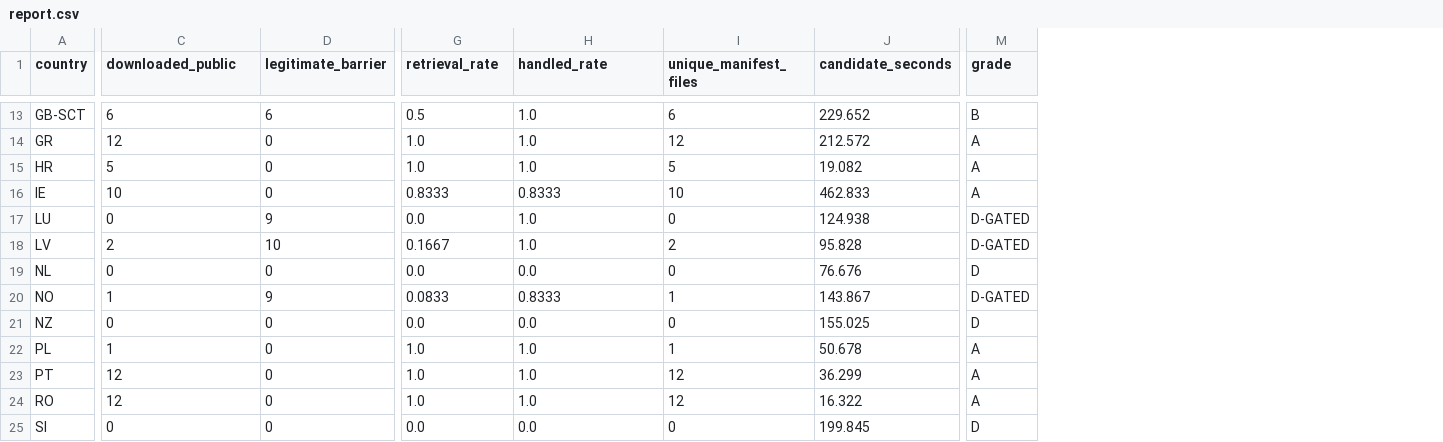
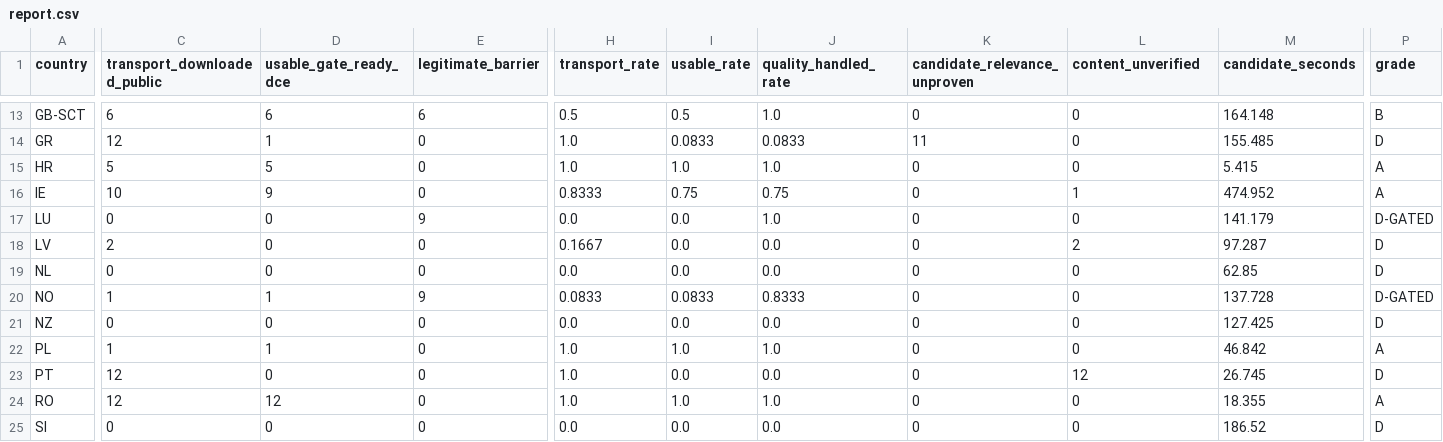
Before and after one commit to spmbiz/tender-engine, a CSV file: benchmarks/dce-country-validation-v2/latest/report.csv, drawn as a sheet; only a part is shown, gaps mark what is left out; addresses are those after the commit; the diff covers the shown part only; the diff names each change by its address in the sheet, - before the commit and + after, or states it on an @@ line.

```diff
--- a/benchmarks/dce-country-validation-v2/latest/report.csv
+++ b/benchmarks/dce-country-validation-v2/latest/report.csv
+column D (usable_gate_ready_dce), rows 13-25: 6 | 1 | 5 | 9 | 0 | 0 | 0 | 1 | 0 | 1 | 0 | 12 | 0
+column I (usable_rate), rows 13-25: 0.5 | 0.0833 | 1.0 | 0.75 | 0.0 | 0.0 | 0.0 | 0.0833 | 0.0 | 1.0 | 0.0 | 1.0 | 0.0
+column K (candidate_relevance_unproven), rows 13-25: 0 | 11 | 0 | 0 | 0 | 0 | 0 | 0 | 0 | 0 | 0 | 0 | 0
-C1: downloaded_public
+C1: transport_downloaded_public
-H1: retrieval_rate
+H1: transport_rate
-J1: handled_rate
+J1: quality_handled_rate
-L1: unique_manifest_files
+L1: content_unverified
-L13 (content_unverified): 6
+L13 (content_unverified): 0
-M13 (candidate_seconds): 229.652
+M13 (candidate_seconds): 164.148
-J14 (quality_handled_rate): 1.0
+J14 (quality_handled_rate): 0.0833
-L14 (content_unverified): 12
+L14 (content_unverified): 0
-M14 (candidate_seconds): 212.572
+M14 (candidate_seconds): 155.485
-P14 (grade): A
+P14 (grade): D
-L15 (content_unverified): 5
+L15 (content_unverified): 0
-M15 (candidate_seconds): 19.082
+M15 (candidate_seconds): 5.415
-J16 (quality_handled_rate): 0.8333
+J16 (quality_handled_rate): 0.75
-L16 (content_unverified): 10
+L16 (content_unverified): 1
-M16 (candidate_seconds): 462.833
+M16 (candidate_seconds): 474.952
-M17 (candidate_seconds): 124.938
+M17 (candidate_seconds): 141.179
-E18 (legitimate_barrier): 10
+E18 (legitimate_barrier): 0
-J18 (quality_handled_rate): 1.0
+J18 (quality_handled_rate): 0.0
-M18 (candidate_seconds): 95.828
+M18 (candidate_seconds): 97.287
-P18 (grade): D-GATED
+P18 (grade): D
-M19 (candidate_seconds): 76.676
+M19 (candidate_seconds): 62.85
-L20 (content_unverified): 1
+L20 (content_unverified): 0
-M20 (candidate_seconds): 143.867
+M20 (candidate_seconds): 137.728
-M21 (candidate_seconds): 155.025
+M21 (candidate_seconds): 127.425
-L22 (content_unverified): 1
+L22 (content_unverified): 0
-M22 (candidate_seconds): 50.678
+M22 (candidate_seconds): 46.842
-J23 (quality_handled_rate): 1.0
+J23 (quality_handled_rate): 0.0
-M23 (candidate_seconds): 36.299
+M23 (candidate_seconds): 26.745
-P23 (grade): A
+P23 (grade): D
-L24 (content_unverified): 12
+L24 (content_unverified): 0
-M24 (candidate_seconds): 16.322
+M24 (candidate_seconds): 18.355
-M25 (candidate_seconds): 199.845
+M25 (candidate_seconds): 186.52
```
Also changed, not shown: 39 edited cells elsewhere in this file, 3 other files.
